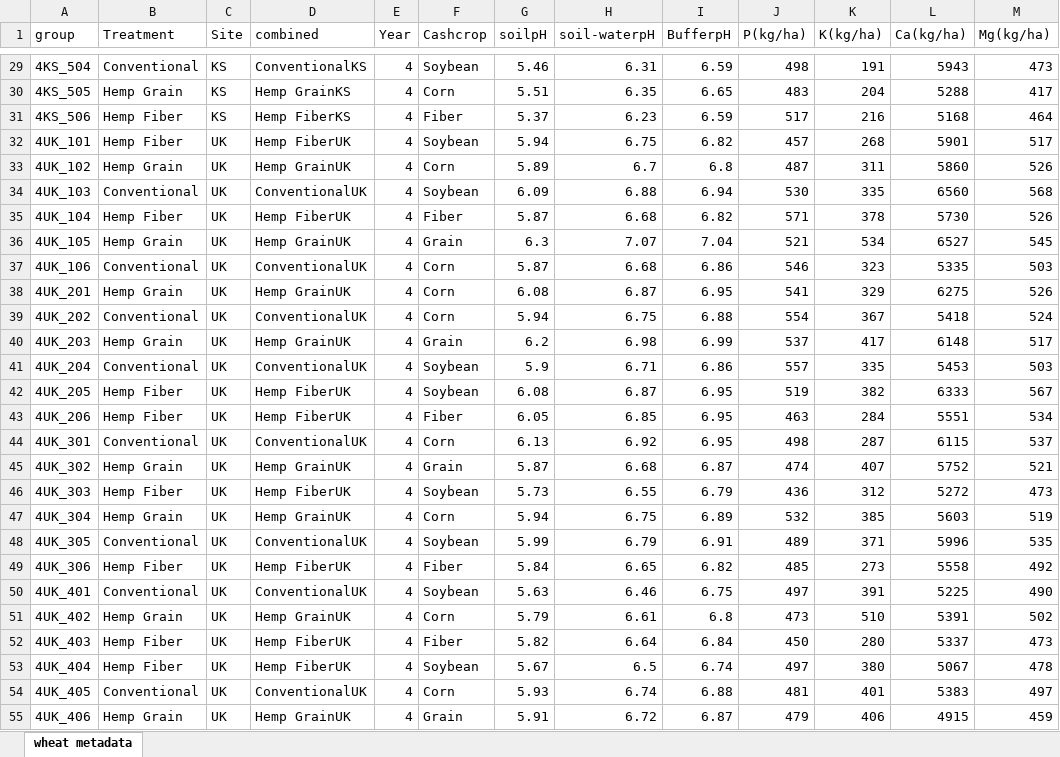
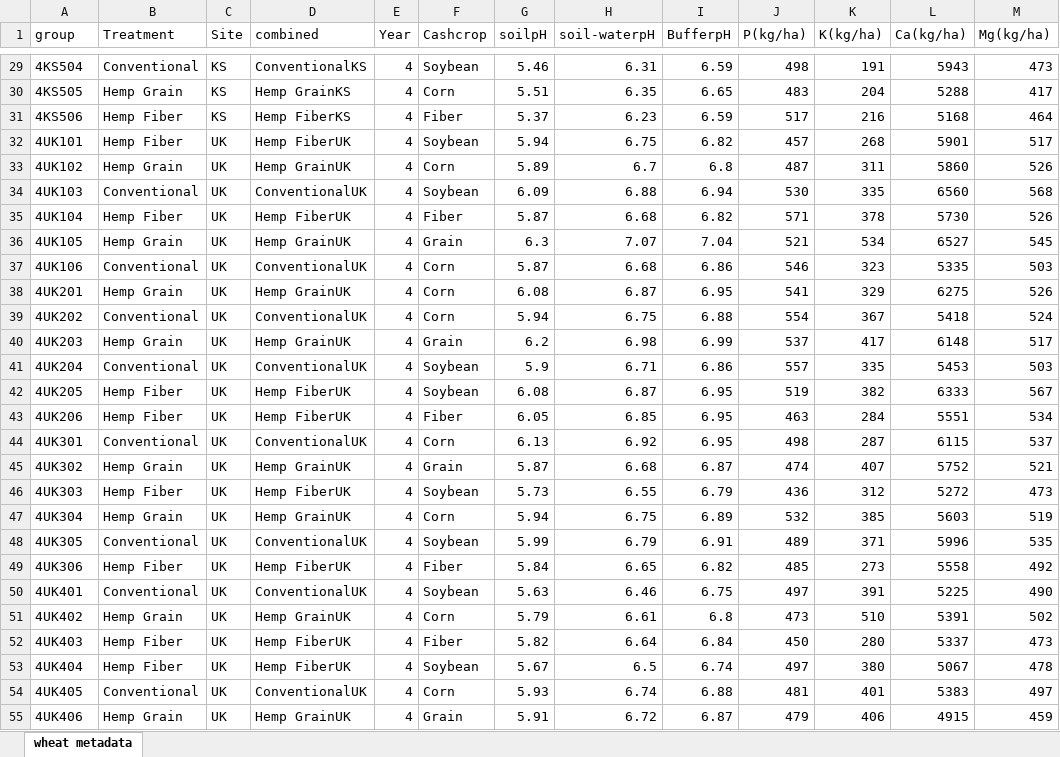
Before and after one commit to KentPhamUky/Rhizosphere-sequencing, an Excel workbook: 2024/Old Figures/Metadata2024.xlsx, sheet wheat metadata, drawn as a sheet; only a part is shown, gaps mark what is left out; values as stored, in another font and other column widths than the file's, no borders; the diff covers the shown part only; the diff names each change by its address in the sheet, - before the commit and + after, or states it on an @@ line.

```diff
--- a/2024/Old Figures/Metadata2024.xlsx (sheet wheat metadata)
+++ b/2024/Old Figures/Metadata2024.xlsx (sheet wheat metadata)
-A29 (group): 4KS_504
+A29 (group): 4KS504
-A30 (group): 4KS_505
+A30 (group): 4KS505
-A31 (group): 4KS_506
+A31 (group): 4KS506
-A32 (group): 4UK_101
+A32 (group): 4UK101
-A33 (group): 4UK_102
+A33 (group): 4UK102
-A34 (group): 4UK_103
+A34 (group): 4UK103
-A35 (group): 4UK_104
+A35 (group): 4UK104
-A36 (group): 4UK_105
+A36 (group): 4UK105
-A37 (group): 4UK_106
+A37 (group): 4UK106
-A38 (group): 4UK_201
+A38 (group): 4UK201
-A39 (group): 4UK_202
+A39 (group): 4UK202
-A40 (group): 4UK_203
+A40 (group): 4UK203
-A41 (group): 4UK_204
+A41 (group): 4UK204
-A42 (group): 4UK_205
+A42 (group): 4UK205
-A43 (group): 4UK_206
+A43 (group): 4UK206
-A44 (group): 4UK_301
+A44 (group): 4UK301
-A45 (group): 4UK_302
+A45 (group): 4UK302
-A46 (group): 4UK_303
+A46 (group): 4UK303
-A47 (group): 4UK_304
+A47 (group): 4UK304
-A48 (group): 4UK_305
+A48 (group): 4UK305
-A49 (group): 4UK_306
+A49 (group): 4UK306
-A50 (group): 4UK_401
+A50 (group): 4UK401
-A51 (group): 4UK_402
+A51 (group): 4UK402
-A52 (group): 4UK_403
+A52 (group): 4UK403
-A53 (group): 4UK_404
+A53 (group): 4UK404
-A54 (group): 4UK_405
+A54 (group): 4UK405
-A55 (group): 4UK_406
+A55 (group): 4UK406
```
Also changed, not shown: 33 edited cells elsewhere in this sheet, 7 other files.
